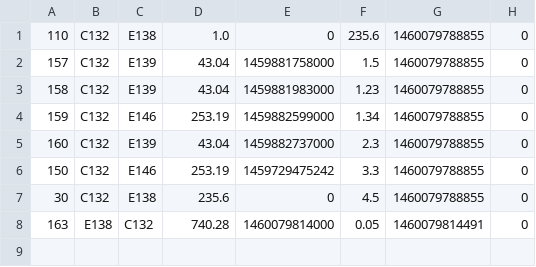
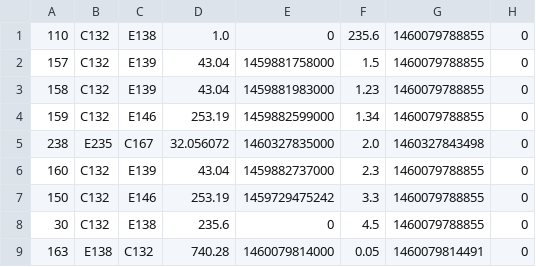
Before and after one commit to thunder033/262DesignProject, a CSV file: data/transactions.csv, drawn as a sheet.

```diff
--- a/data/transactions.csv
+++ b/data/transactions.csv
@@ -4,2 +4,3 @@
 "159","C132","E146","253.19","1459882599000","1.34","1460079788855","0"
+"238","E235","C167","32.056072","1460327835000","2.0","1460327843498","0"
 "160","C132","E139","43.04","1459882737000","2.3","1460079788855","0"
```
Also changed, not shown: data/cashAccounts.csv, data/equities.csv, 8 other files.
